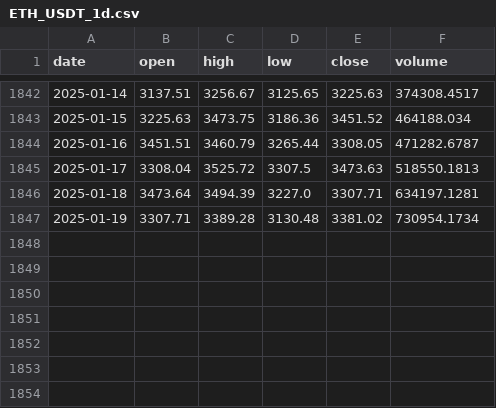
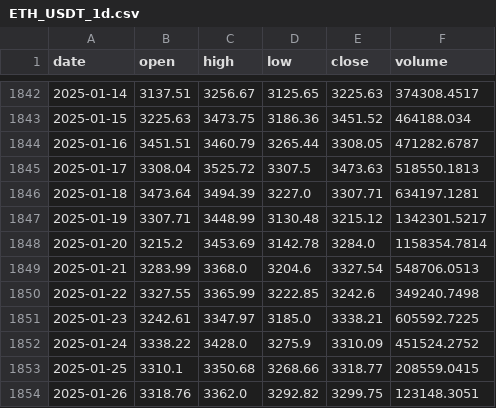
Before and after one commit to w3dip/otus-ml-finance-bot, a CSV file: ETH_USDT_1d.csv, drawn as a sheet; only a part is shown, gaps mark what is left out.

```diff
--- a/ETH_USDT_1d.csv
+++ b/ETH_USDT_1d.csv
@@ -1846,2 +1846,9 @@ date,open,high,low,close,volume
 2025-01-18,3473.64,3494.39,3227.0,3307.71,634197.1281
-2025-01-19,3307.71,3389.28,3130.48,3381.02,730954.1734
+2025-01-19,3307.71,3448.99,3130.48,3215.12,1342301.5217
+2025-01-20,3215.2,3453.69,3142.78,3284.0,1158354.7814
+2025-01-21,3283.99,3368.0,3204.6,3327.54,548706.0513
+2025-01-22,3327.55,3365.99,3222.85,3242.6,349240.7498
+2025-01-23,3242.61,3347.97,3185.0,3338.21,605592.7225
+2025-01-24,3338.22,3428.0,3275.9,3310.09,451524.2752
+2025-01-25,3310.1,3350.68,3268.66,3318.77,208559.0415
+2025-01-26,3318.76,3362.0,3292.82,3299.75,123148.3051
```
Also changed, not shown: 7 other files.
